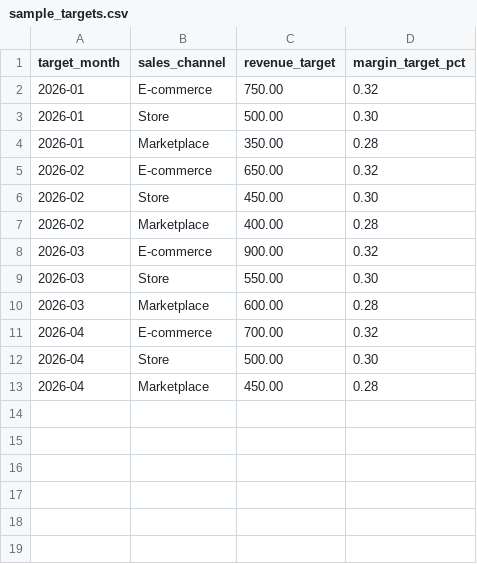
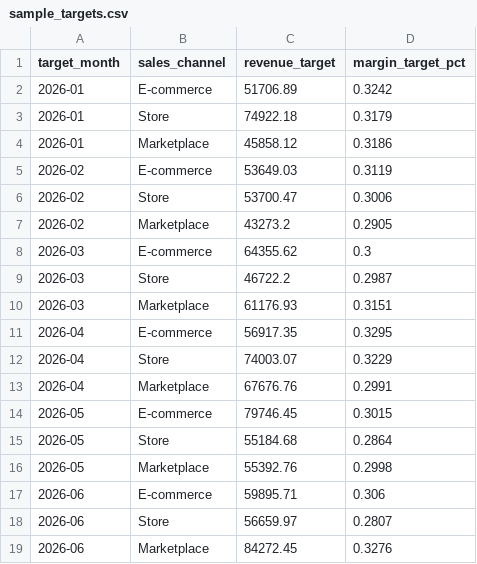
Before and after one commit to bruniversamente/retail-bi-sales-dashboard, a CSV file: data/sample_targets.csv, drawn as a sheet.

```diff
--- a/data/sample_targets.csv
+++ b/data/sample_targets.csv
@@ -1,13 +1,19 @@
 target_month,sales_channel,revenue_target,margin_target_pct
-2026-01,E-commerce,750.00,0.32
-2026-01,Store,500.00,0.30
-2026-01,Marketplace,350.00,0.28
-2026-02,E-commerce,650.00,0.32
-2026-02,Store,450.00,0.30
-2026-02,Marketplace,400.00,0.28
-2026-03,E-commerce,900.00,0.32
-2026-03,Store,550.00,0.30
-2026-03,Marketplace,600.00,0.28
-2026-04,E-commerce,700.00,0.32
-2026-04,Store,500.00,0.30
-2026-04,Marketplace,450.00,0.28
+2026-01,E-commerce,51706.89,0.3242
+2026-01,Store,74922.18,0.3179
+2026-01,Marketplace,45858.12,0.3186
+2026-02,E-commerce,53649.03,0.3119
+2026-02,Store,53700.47,0.3006
+2026-02,Marketplace,43273.2,0.2905
+2026-03,E-commerce,64355.62,0.3
+2026-03,Store,46722.2,0.2987
+2026-03,Marketplace,61176.93,0.3151
+2026-04,E-commerce,56917.35,0.3295
+2026-04,Store,74003.07,0.3229
+2026-04,Marketplace,67676.76,0.2991
+2026-05,E-commerce,79746.45,0.3015
+2026-05,Store,55184.68,0.2864
+2026-05,Marketplace,55392.76,0.2998
+2026-06,E-commerce,59895.71,0.306
+2026-06,Store,56659.97,0.2807
+2026-06,Marketplace,84272.45,0.3276
```
Also changed, not shown: 28 other files.
